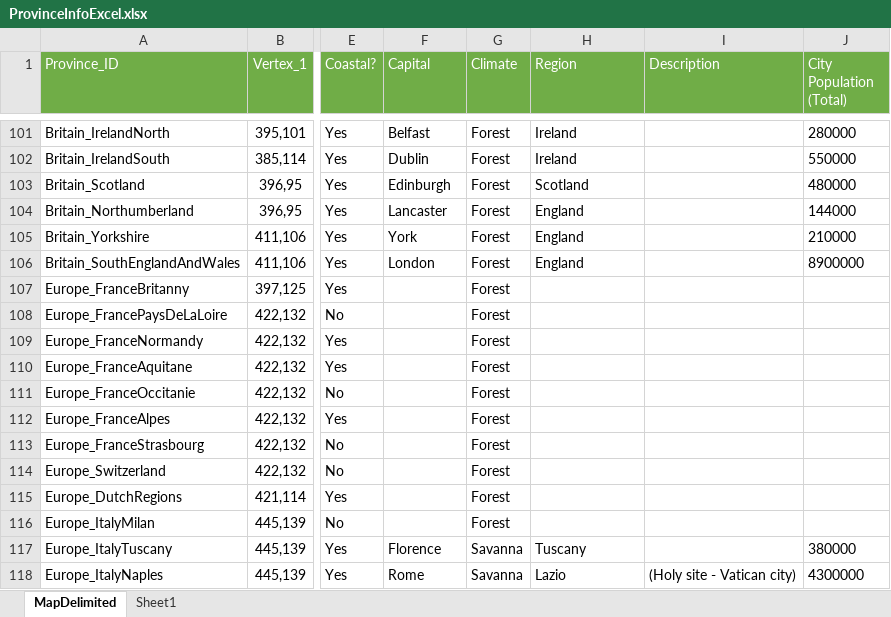
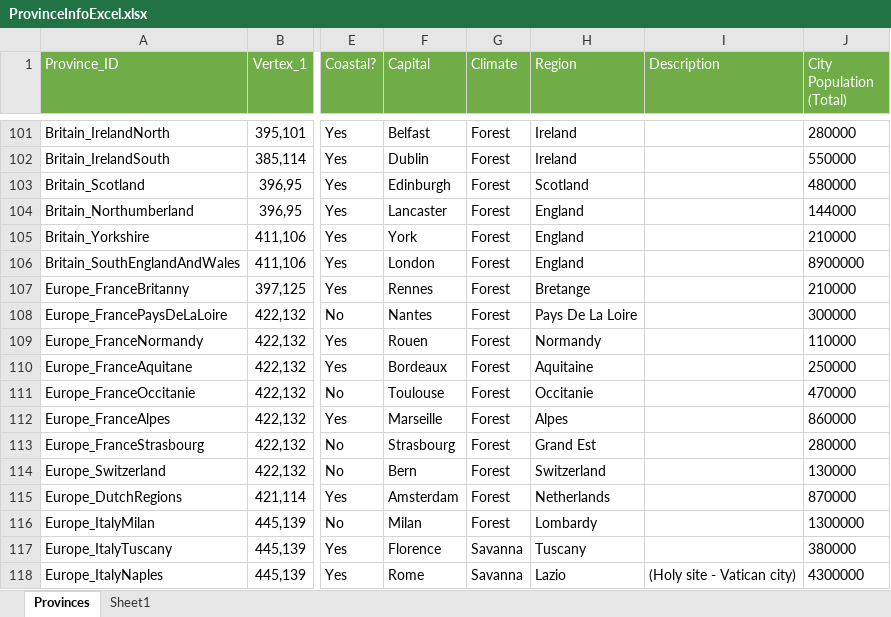
Before and after one commit to JaVonox/Tauresium, an Excel workbook: MapFiles/ProvinceInfoExcel.xlsx, sheet Provinces, drawn as a sheet; only a part is shown, gaps mark what is left out; values as stored, in another font and other column widths than the file's, no borders; table styles not drawn; the diff covers the shown part only; the diff names each change by its address in the sheet, - before the commit and + after, or states it on an @@ line.

Commit message:
Added more capitals
roughly 270 currently

```diff
--- a/MapFiles/ProvinceInfoExcel.xlsx (sheet Provinces)
+++ b/MapFiles/ProvinceInfoExcel.xlsx (sheet Provinces)
-sheet tab: MapDelimited
+sheet tab: Provinces
-F107 (Capital): (empty)
+F107 (Capital): Rennes
-H107 (Region): (empty)
+H107 (Region): Bretange
-J107 (City Population (Total)): (empty)
+J107 (City Population (Total)): 210000
-F108 (Capital): (empty)
+F108 (Capital): Nantes
-H108 (Region): (empty)
+H108 (Region): Pays De La Loire
-J108 (City Population (Total)): (empty)
+J108 (City Population (Total)): 300000
-F109 (Capital): (empty)
+F109 (Capital): Rouen
-H109 (Region): (empty)
+H109 (Region): Normandy
-J109 (City Population (Total)): (empty)
+J109 (City Population (Total)): 110000
-F110 (Capital): (empty)
+F110 (Capital): Bordeaux
-H110 (Region): (empty)
+H110 (Region): Aquitaine
-J110 (City Population (Total)): (empty)
+J110 (City Population (Total)): 250000
-F111 (Capital): (empty)
+F111 (Capital): Toulouse
-H111 (Region): (empty)
+H111 (Region): Occitanie
-J111 (City Population (Total)): (empty)
+J111 (City Population (Total)): 470000
-F112 (Capital): (empty)
+F112 (Capital): Marseille
-H112 (Region): (empty)
+H112 (Region): Alpes
-J112 (City Population (Total)): (empty)
+J112 (City Population (Total)): 860000
-F113 (Capital): (empty)
+F113 (Capital): Strasbourg
-H113 (Region): (empty)
+H113 (Region): Grand Est
-J113 (City Population (Total)): (empty)
+J113 (City Population (Total)): 280000
-F114 (Capital): (empty)
+F114 (Capital): Bern
-H114 (Region): (empty)
+H114 (Region): Switzerland
-J114 (City Population (Total)): (empty)
+J114 (City Population (Total)): 130000
-F115 (Capital): (empty)
+F115 (Capital): Amsterdam
-H115 (Region): (empty)
+H115 (Region): Netherlands
-J115 (City Population (Total)): (empty)
+J115 (City Population (Total)): 870000
-F116 (Capital): (empty)
+F116 (Capital): Milan
-H116 (Region): (empty)
+H116 (Region): Lombardy
-J116 (City Population (Total)): (empty)
+J116 (City Population (Total)): 1300000
```
Also changed, not shown: 320 edited cells elsewhere in this sheet.
